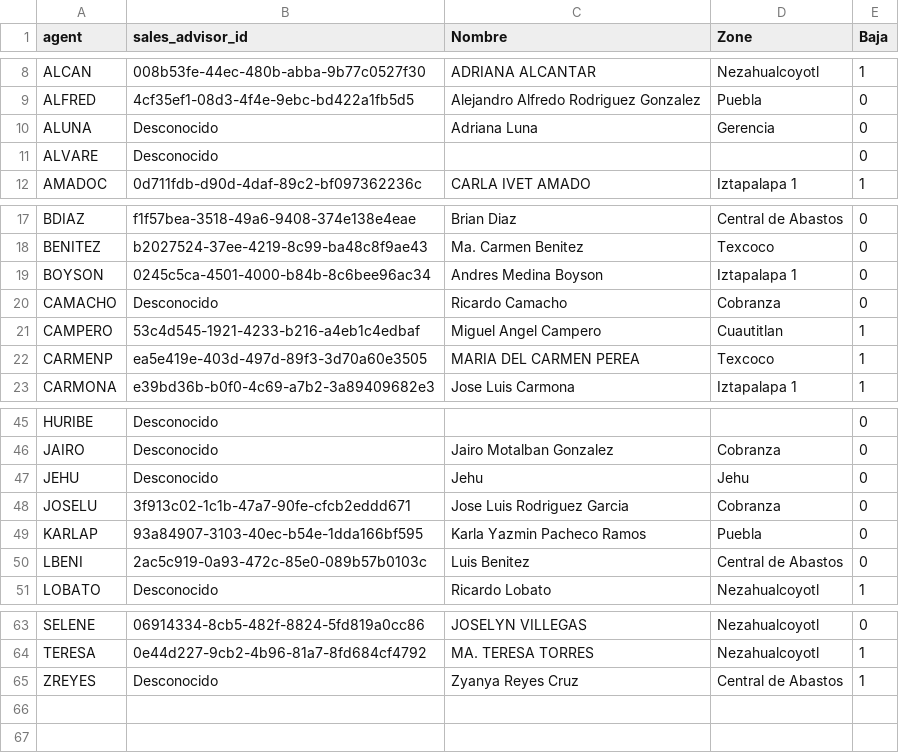
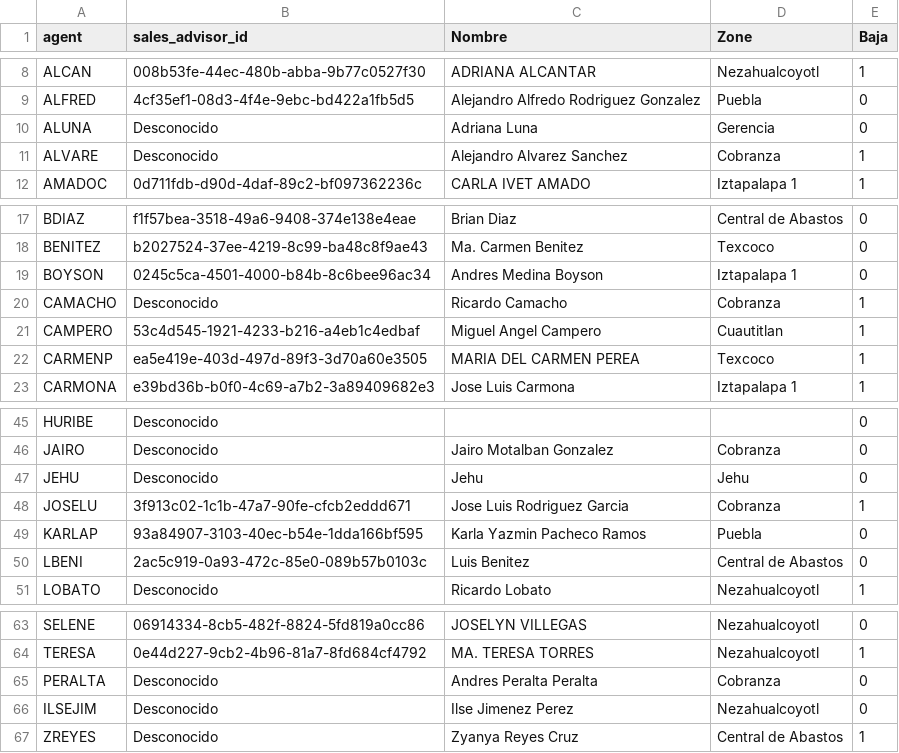
Before and after one commit to esantilland/Data, a CSV file: cat_advisors.csv, drawn as a sheet; only a part is shown, gaps mark what is left out.

Commit message:
committing files

```diff
--- a/cat_advisors.csv
+++ b/cat_advisors.csv
@@ -10,3 +10,3 @@ ALFRED,4cf35ef1-08d3-4f4e-9ebc-bd422a1fb5d5,Alejandro Alfredo Rodriguez Gonzalez
 ALUNA,Desconocido,Adriana Luna,Gerencia,0
-ALVARE,Desconocido,,,0
+ALVARE,Desconocido,Alejandro Alvarez Sanchez,Cobranza,1
 AMADOC,0d711fdb-d90d-4daf-89c2-bf097362236c,CARLA IVET AMADO,Iztapalapa 1,1
@@ -19,3 +19,3 @@ BENITEZ,b2027524-37ee-4219-8c99-ba48c8f9ae43,Ma. Carmen  Benitez,Texcoco,0
 BOYSON,0245c5ca-4501-4000-b84b-8c6bee96ac34,Andres Medina Boyson,Iztapalapa 1,0
-CAMACHO,Desconocido,Ricardo Camacho,Cobranza,0
+CAMACHO,Desconocido,Ricardo Camacho,Cobranza,1
 CAMPERO,53c4d545-1921-4233-b216-a4eb1c4edbaf,Miguel Angel Campero,Cuautitlan,1
@@ -47,3 +47,3 @@ JAIRO,Desconocido,Jairo Motalban Gonzalez,Cobranza,0
 JEHU,Desconocido,Jehu,Jehu,0
-JOSELU,3f913c02-1c1b-47a7-90fe-cfcb2eddd671,Jose Luis Rodriguez Garcia,Cobranza,0
+JOSELU,3f913c02-1c1b-47a7-90fe-cfcb2eddd671,Jose Luis Rodriguez Garcia,Cobranza,1
 KARLAP,93a84907-3103-40ec-b54e-1dda166bf595,Karla Yazmin Pacheco Ramos,Puebla,0
@@ -64,2 +64,4 @@ SELENE,06914334-8cb5-482f-8824-5fd819a0cc86,JOSELYN VILLEGAS,Nezahualcoyotl,0
 TERESA,0e44d227-9cb2-4b96-81a7-8fd684cf4792,MA. TERESA TORRES,Nezahualcoyotl,1
+PERALTA,Desconocido,Andres Peralta Peralta,Cobranza,0
+ILSEJIM,Desconocido,Ilse Jimenez Perez,Nezahualcoyotl,0
 ZREYES,Desconocido,Zyanya Reyes Cruz,Central de Abastos,1
```
